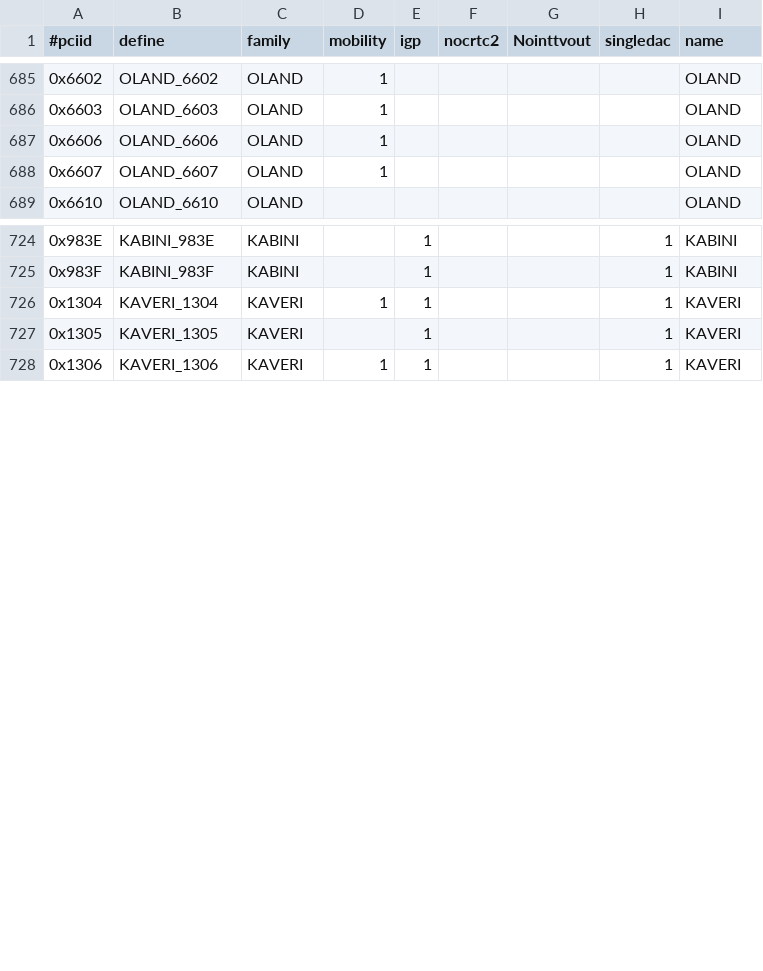
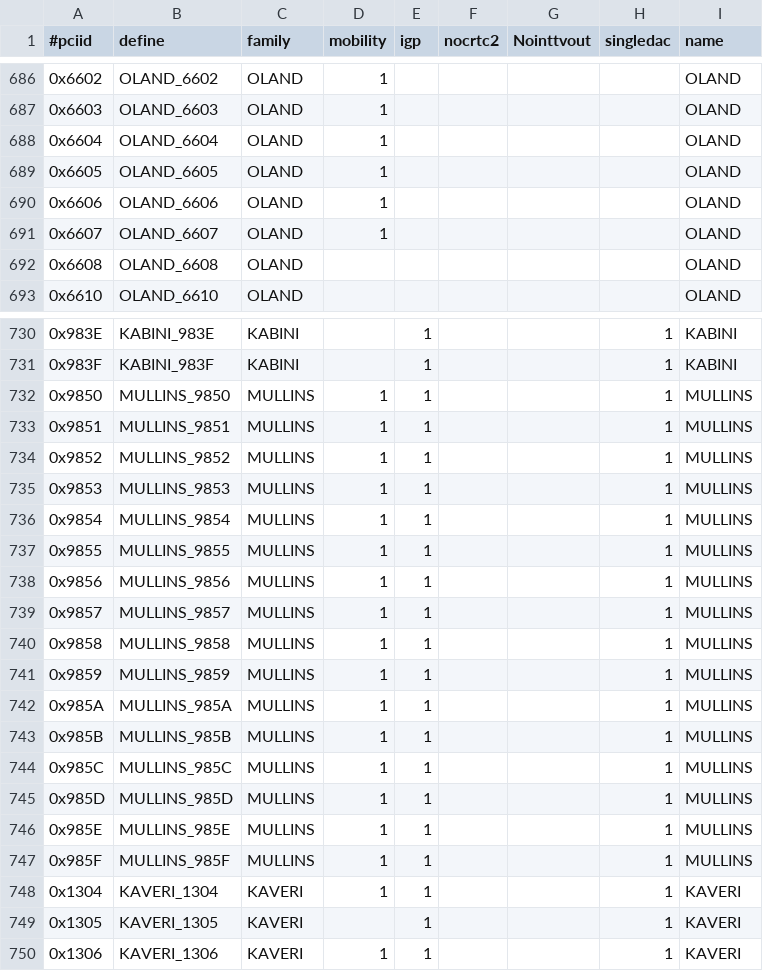
Before and after one commit to eurolinux-enterprise-linux-sources/xorg-x11-drv-ati, a CSV file: src/src/pcidb/ati_pciids.csv, drawn as a sheet; only a part is shown, gaps mark what is left out; the diff covers the shown part only; the diff names each change by its address in the sheet, - before the commit and + after, or states it on an @@ line.

```diff
--- a/src/src/pcidb/ati_pciids.csv
+++ b/src/src/pcidb/ati_pciids.csv
+row 688: 0x6604 | OLAND_6604 | OLAND | 1 |  |  |  |  | OLAND
+row 689: 0x6605 | OLAND_6605 | OLAND | 1 |  |  |  |  | OLAND
+row 692: 0x6608 | OLAND_6608 | OLAND |  |  |  |  |  | OLAND
+row 732: 0x9850 | MULLINS_9850 | MULLINS | 1 | 1 |  |  | 1 | MULLINS
+row 733: 0x9851 | MULLINS_9851 | MULLINS | 1 | 1 |  |  | 1 | MULLINS
+row 734: 0x9852 | MULLINS_9852 | MULLINS | 1 | 1 |  |  | 1 | MULLINS
+row 735: 0x9853 | MULLINS_9853 | MULLINS | 1 | 1 |  |  | 1 | MULLINS
+row 736: 0x9854 | MULLINS_9854 | MULLINS | 1 | 1 |  |  | 1 | MULLINS
+row 737: 0x9855 | MULLINS_9855 | MULLINS | 1 | 1 |  |  | 1 | MULLINS
+row 738: 0x9856 | MULLINS_9856 | MULLINS | 1 | 1 |  |  | 1 | MULLINS
+row 739: 0x9857 | MULLINS_9857 | MULLINS | 1 | 1 |  |  | 1 | MULLINS
+row 740: 0x9858 | MULLINS_9858 | MULLINS | 1 | 1 |  |  | 1 | MULLINS
+row 741: 0x9859 | MULLINS_9859 | MULLINS | 1 | 1 |  |  | 1 | MULLINS
+row 742: 0x985A | MULLINS_985A | MULLINS | 1 | 1 |  |  | 1 | MULLINS
+row 743: 0x985B | MULLINS_985B | MULLINS | 1 | 1 |  |  | 1 | MULLINS
+row 744: 0x985C | MULLINS_985C | MULLINS | 1 | 1 |  |  | 1 | MULLINS
+row 745: 0x985D | MULLINS_985D | MULLINS | 1 | 1 |  |  | 1 | MULLINS
+row 746: 0x985E | MULLINS_985E | MULLINS | 1 | 1 |  |  | 1 | MULLINS
+row 747: 0x985F | MULLINS_985F | MULLINS | 1 | 1 |  |  | 1 | MULLINS
```
Also changed, not shown: 4 added rows elsewhere in this file, 29 other files.
